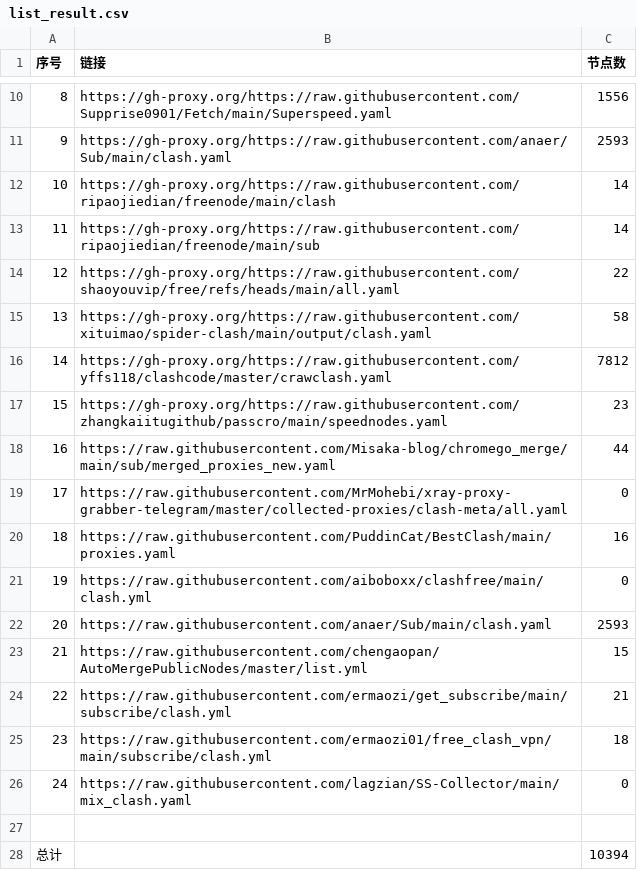
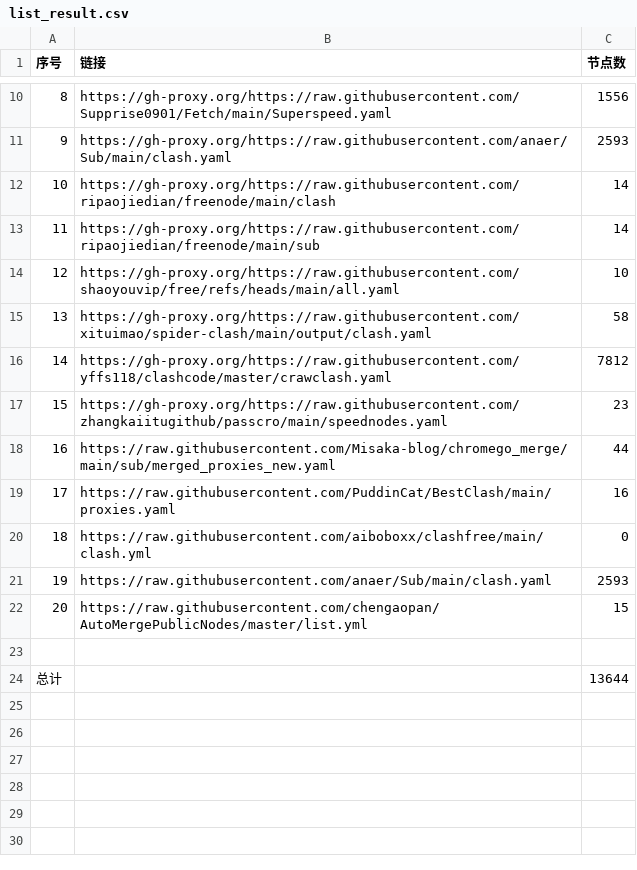
Before and after one commit to yffs118/clashcode, a CSV file: list_result.csv, drawn as a sheet; only a part is shown, gaps mark what is left out; removed rows and columns are numbered as before the commit, all else as after; the diff names each change by its address in the sheet, - before the commit and + after, or states it on an @@ line.

```diff
--- a/list_result.csv
+++ b/list_result.csv
-C14 (节点数): 22
+C14 (节点数): 10
-row 19: 17 | https://raw.githubusercontent.com/MrMohebi/xray-proxy-grabber-telegram/master/collected-proxies/clash-meta/all.yaml | 0
@@ column A (序号) renumbered between rows 19 and 22 @@
-row 24: 22 | https://raw.githubusercontent.com/ermaozi/get_subscribe/main/subscribe/clash.yml | 21
-row 25: 23 | https://raw.githubusercontent.com/ermaozi01/free_clash_vpn/main/subscribe/clash.yml | 18
-row 26: 24 | https://raw.githubusercontent.com/lagzian/SS-Collector/main/mix_clash.yaml | 0
-C24 (节点数): 10394
+C24 (节点数): 13644
```
Also changed, not shown: 37 other files.
